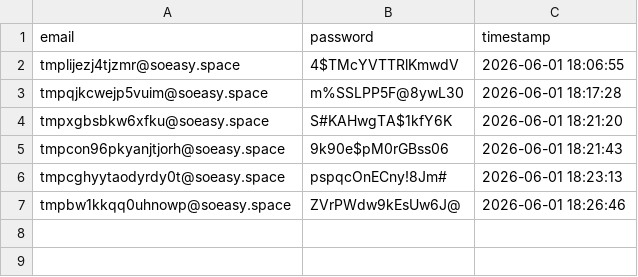
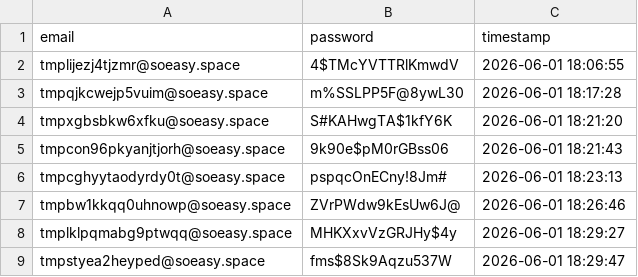
Before and after one commit to pekareveman649/auto-gpt, a CSV file: output_fixed/registered_accounts.csv, drawn as a sheet.

```diff
--- a/output_fixed/registered_accounts.csv
+++ b/output_fixed/registered_accounts.csv
@@ -7 +7,3 @@ tmpcghyytaodyrdy0t@soeasy.space,pspqcOnECny!8Jm#,2026-06-01 18:23:13
 tmpbw1kkqq0uhnowp@soeasy.space,ZVrPWdw9kEsUw6J@,2026-06-01 18:26:46
+tmplklpqmabg9ptwqq@soeasy.space,MHKXxvVzGRJHy$4y,2026-06-01 18:29:27
+tmpstyea2heyped@soeasy.space,fms$8Sk9Aqzu537W,2026-06-01 18:29:47
```
Also changed, not shown: 5 other files.
